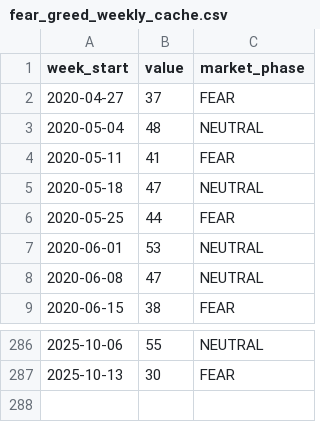
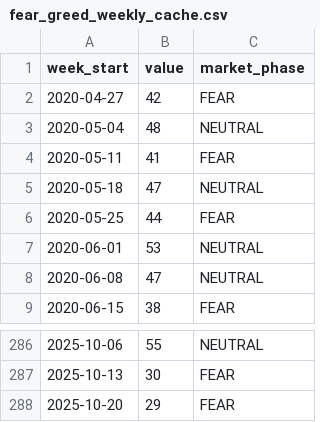
Before and after one commit to louisleech10/quantitative_trading_system, a CSV file: market_data/fear_greed_weekly_cache.csv, drawn as a sheet; only a part is shown, gaps mark what is left out.

```diff
--- a/market_data/fear_greed_weekly_cache.csv
+++ b/market_data/fear_greed_weekly_cache.csv
@@ -1,3 +1,3 @@
 week_start,value,market_phase
-2020-04-27,37,FEAR
+2020-04-27,42,FEAR
 2020-05-04,48,NEUTRAL
@@ -287 +287,2 @@ week_start,value,market_phase
 2025-10-13,30,FEAR
+2025-10-20,29,FEAR
```
Also changed, not shown: market_data/fear_greed_daily_cache.csv, 26 other files.
